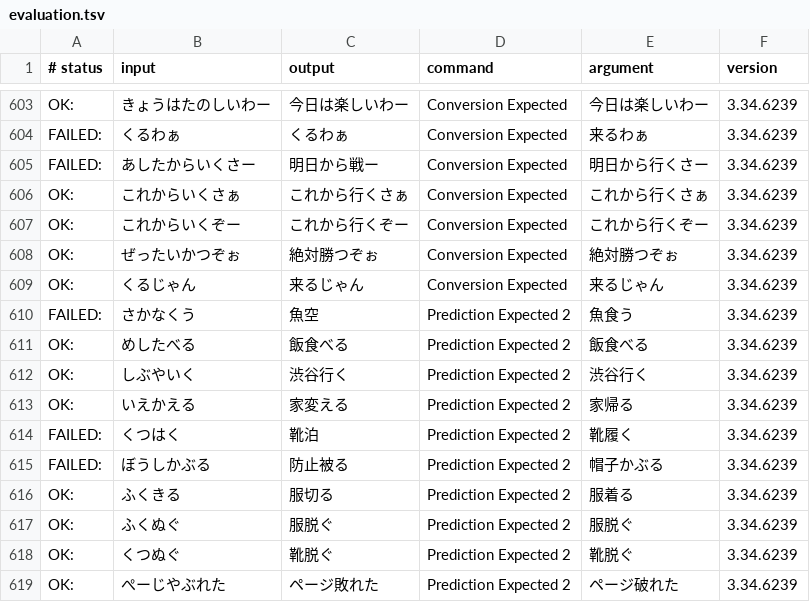
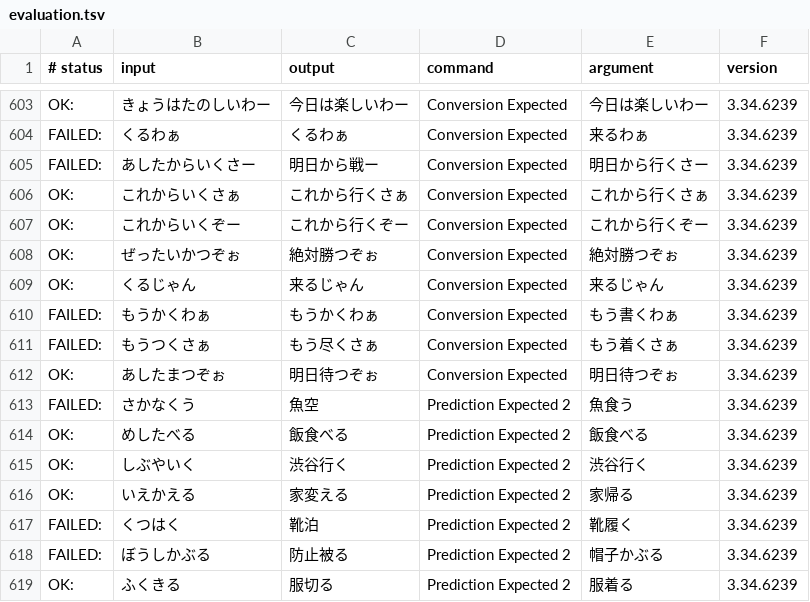
Before and after one commit to google/mozc, a TSV file: src/data/dictionary_oss/evaluation.tsv, drawn as a sheet; only a part is shown, gaps mark what is left out; the shorter side is filled out with more unchanged rows.

Commit message:
Add evaluation diff test cases for sentence-ending particles.
Add test cases for `わぁ` (`もうかくわぁ`), `さぁ` (`もうつくさぁ`), and `ぞぉ` (`あしたまつぞぉ`) to `regression.tsv` and `evaluation.tsv`.

PiperOrigin-RevId: 988098124

```diff
--- a/src/data/dictionary_oss/evaluation.tsv
+++ b/src/data/dictionary_oss/evaluation.tsv
@@ -609,2 +609,5 @@ OK:	ぜったいかつぞぉ	絶対勝つぞぉ	Conversion Expected	絶対勝つ
 OK:	くるじゃん	来るじゃん	Conversion Expected	来るじゃん	3.34.6239
+FAILED:	もうかくわぁ	もうかくわぁ	Conversion Expected	もう書くわぁ	3.34.6239
+FAILED:	もうつくさぁ	もう尽くさぁ	Conversion Expected	もう着くさぁ	3.34.6239
+OK:	あしたまつぞぉ	明日待つぞぉ	Conversion Expected	明日待つぞぉ	3.34.6239
 FAILED:	さかなくう	魚空	Prediction Expected 2	魚食う	3.34.6239
```
Also changed, not shown: 1 other file.
